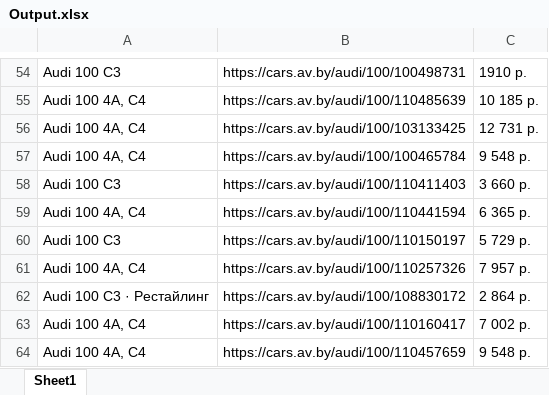
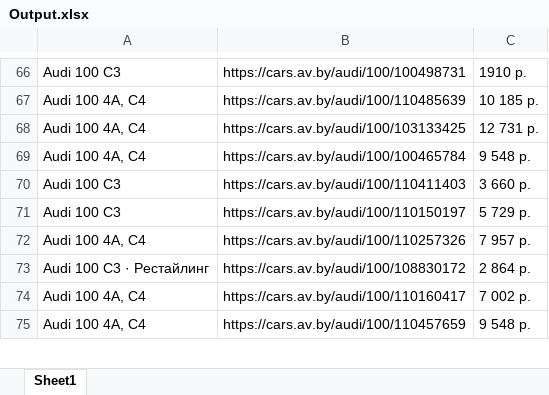
Before and after one commit to msamoncenko/ParsingAndSavingDataFromAV.byWebsiteProject, an Excel workbook: Output.xlsx, sheet Sheet1, drawn as a sheet; only a part is shown, gaps mark what is left out; values as stored, in another font and other column widths than the file's, no borders; removed rows and columns are numbered as before the commit, all else as after; the diff covers the shown part only; the diff names each change by its address in the sheet, - before the commit and + after, or states it on an @@ line.

```diff
--- a/Output.xlsx (sheet Sheet1)
+++ b/Output.xlsx (sheet Sheet1)
-row 59: Audi 100 4A, C4 | https://cars.av.by/audi/100/110441594 | 6 365 р.
```
Also changed, not shown: 10 added rows, 9 removed rows and 2 moved rows elsewhere in this sheet, 18 other files.
